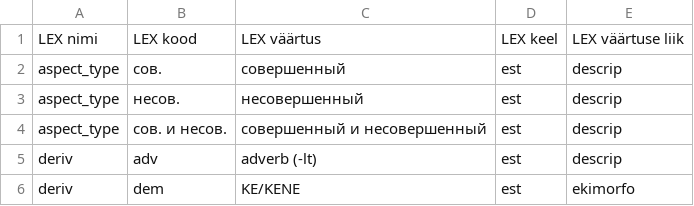
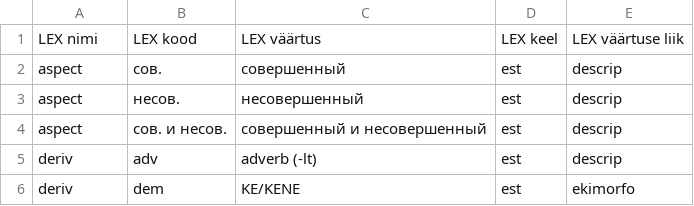
Before and after one commit to keeleinstituut/ekilex, a CSV file: ekilex-etl/fileresources/csv/classifier-main-value.csv, drawn as a sheet; only a part is shown.

Commit message:
aspect type -> aspect; beginning work on dataset permissions framework; some more refactoring

```diff
--- a/ekilex-etl/fileresources/csv/classifier-main-value.csv
+++ b/ekilex-etl/fileresources/csv/classifier-main-value.csv
@@ -1,5 +1,5 @@
 LEX nimi	LEX kood	LEX väärtus	LEX keel	LEX väärtuse liik
-aspect_type	сов.	совершенный	est	descrip
-aspect_type	несов.	несовершенный	est	descrip
-aspect_type	сов. и несов.	совершенный и несовершенный	est	descrip
+aspect	сов.	совершенный	est	descrip
+aspect	несов.	несовершенный	est	descrip
+aspect	сов. и несов.	совершенный и несовершенный	est	descrip
 deriv	adv	adverb (-lt)	est	descrip
```
Also changed, not shown: 54 other files.
